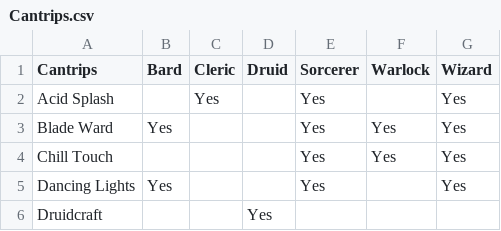
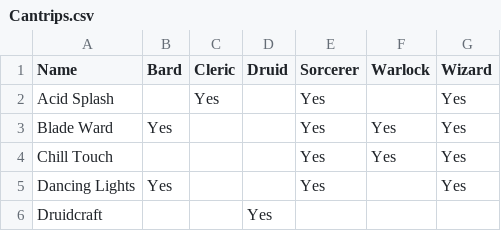
Before and after one commit to analoglesbian/5e-Pregens, a CSV file: csvs/Cantrips.csv, drawn as a sheet; only a part is shown.

```diff
--- a/csvs/Cantrips.csv
+++ b/csvs/Cantrips.csv
@@ -1,2 +1,2 @@
-Cantrips,Bard,Cleric,Druid,Sorcerer,Warlock,Wizard
+Name,Bard,Cleric,Druid,Sorcerer,Warlock,Wizard
 Acid Splash,,Yes,,Yes,,Yes
```
Also changed, not shown: csvs/Classes.csv, csvs/Races.csv, 5 other files.
